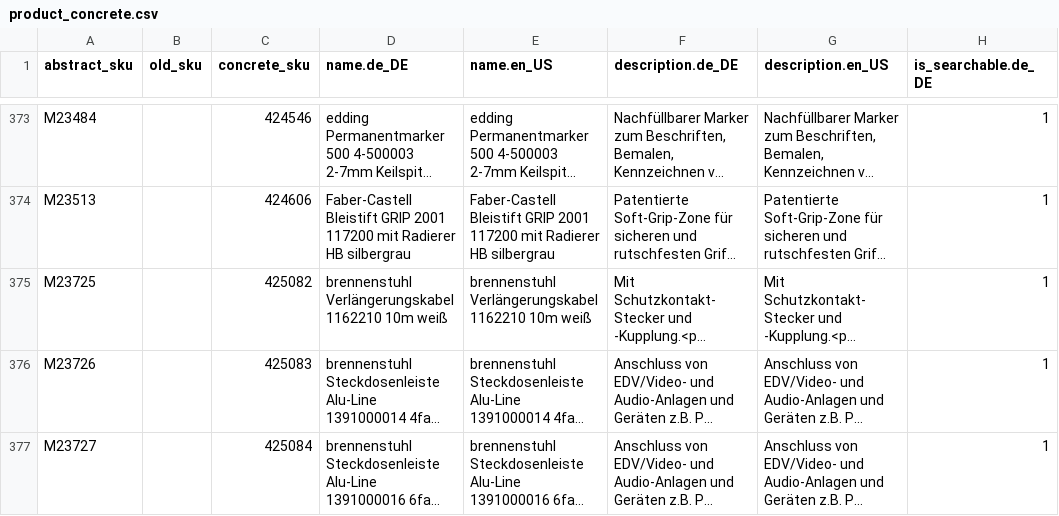
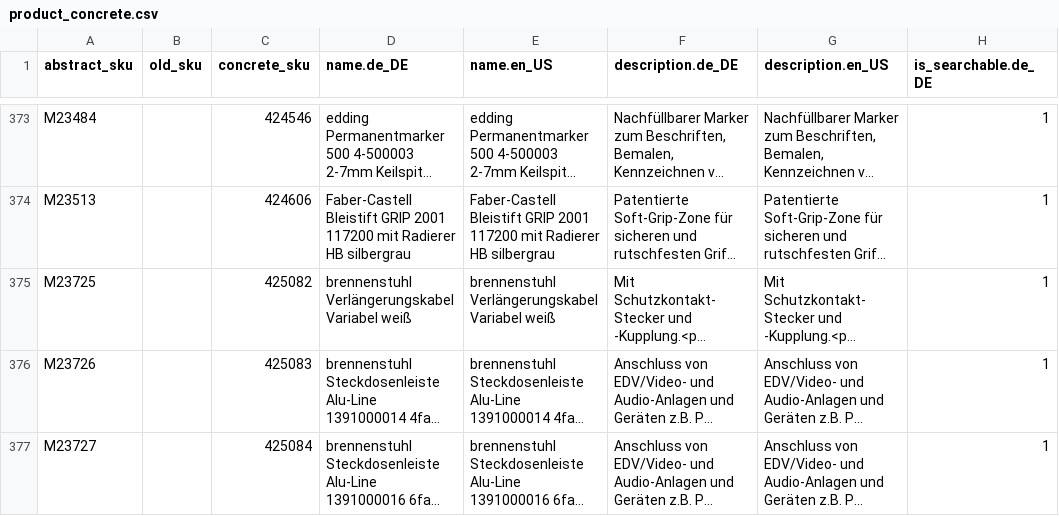
Before and after one commit to spryker-shop/b2b-demo-shop, a CSV file: data/import/product_concrete.csv, drawn as a sheet; only a part is shown, gaps mark what is left out; long unchanged cells end in …; the diff names each change by its address in the sheet, - before the commit and + after, or states it on an @@ line.

Commit message:
B2BS-131: Demodata
* B2BS-200 Product Measurement Unit Demo-data

```diff
--- a/data/import/product_concrete.csv
+++ b/data/import/product_concrete.csv
-D375 (name.de_DE): brennenstuhl Verlängerungskabel 1162210 10m weiß
+D375 (name.de_DE): brennenstuhl Verlängerungskabel Variabel weiß
-E375 (name.en_US): brennenstuhl Verlängerungskabel 1162210 10m weiß
+E375 (name.en_US): brennenstuhl Verlängerungskabel Variabel weiß
```
Also changed, not shown: 4 other files.
